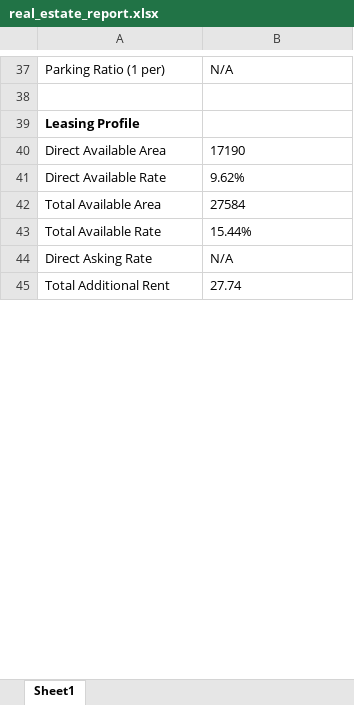
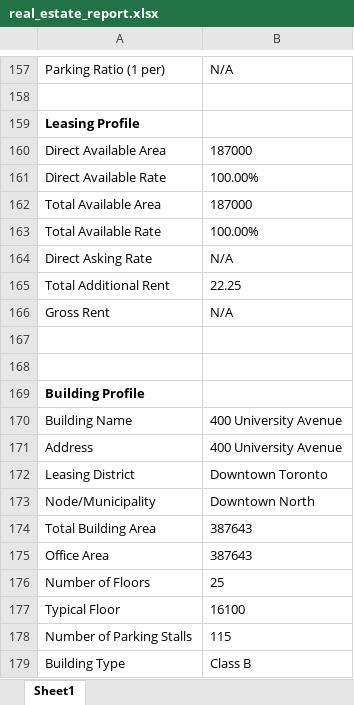
Before and after one commit to toconnect888/Python-App-Automated-Property-Data-Analysis, an Excel workbook: real_estate_report.xlsx, sheet Sheet1, drawn as a sheet; only a part is shown, gaps mark what is left out; values as stored, in another font and other column widths than the file's, no borders; addresses are those after the commit; the diff covers the shown part only; the diff names each change by its address in the sheet, - before the commit and + after, or states it on an @@ line.

Commit message:
working version including maps but no building images

```diff
--- a/real_estate_report.xlsx (sheet Sheet1)
+++ b/real_estate_report.xlsx (sheet Sheet1)
-B160: 17190
+B160: 187000
-B161: 9.62%
+B161: 100.00%
-B162: 27584
+B162: 187000
-B163: 15.44%
+B163: 100.00%
-B165: 27.74
+B165: 22.25
+row 166: Gross Rent | N/A
+row 167: (empty)
+row 168: (empty)
+row 169: Building Profile
+row 170: Building Name | 400 University Avenue
+row 171: Address | 400 University Avenue
+row 172: Leasing District | Downtown Toronto
+row 173: Node/Municipality | Downtown North
+row 174: Total Building Area | 387643
+row 175: Office Area | 387643
+row 176: Number of Floors | 25
+row 177: Typical Floor | 16100
+row 178: Number of Parking Stalls | 115
+row 179: Building Type | Class B
```
Also changed, not shown: 442 added rows and 4 edited cells elsewhere in this sheet, formatted_buildings.xlsx, 18 other files.
